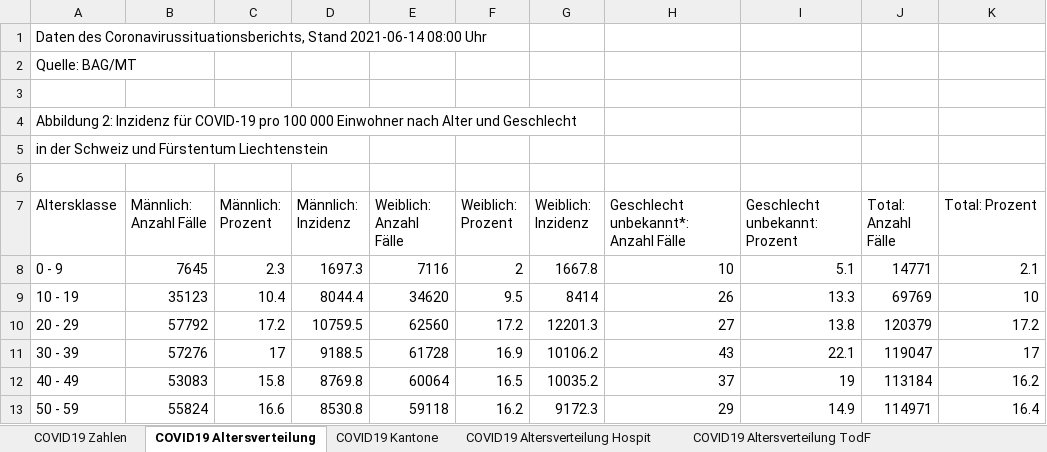
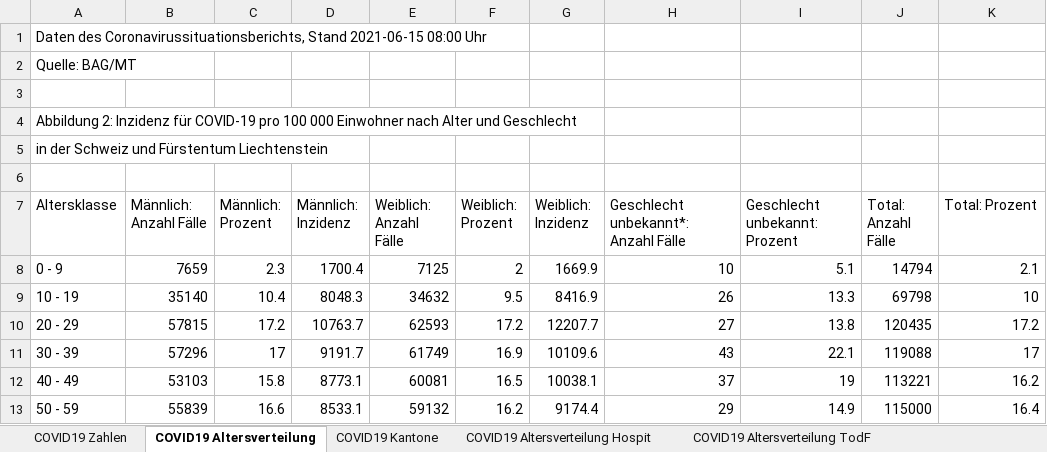
Before and after one commit to dankaufmann/f-curve, an Excel workbook: Data/Covid19Cases.xlsx, sheet COVID19 Altersverteilung, drawn as a sheet; only a part is shown; values as stored, in another font and other column widths than the file's, no borders; the diff covers the shown part only; the diff names each change by its address in the sheet, - before the commit and + after, or states it on an @@ line.

```diff
--- a/Data/Covid19Cases.xlsx (sheet COVID19 Altersverteilung)
+++ b/Data/Covid19Cases.xlsx (sheet COVID19 Altersverteilung)
-A1 (Altersklasse): …Coronavirussituationsberichts, Stand 2021-06-14 08:00 Uhr
+A1 (Altersklasse): …Coronavirussituationsberichts, Stand 2021-06-15 08:00 Uhr
-B8 (Männlich: Anzahl Fälle): 7645
+B8 (Männlich: Anzahl Fälle): 7659
-D8 (Männlich: Inzidenz): 1697.3
+D8 (Männlich: Inzidenz): 1700.4
-E8 (Weiblich: Anzahl Fälle): 7116
+E8 (Weiblich: Anzahl Fälle): 7125
-G8 (Weiblich: Inzidenz): 1667.8
+G8 (Weiblich: Inzidenz): 1669.9
-J8 (Total: Anzahl Fälle): 14771
+J8 (Total: Anzahl Fälle): 14794
-B9 (Männlich: Anzahl Fälle): 35123
+B9 (Männlich: Anzahl Fälle): 35140
-D9 (Männlich: Inzidenz): 8044.4
+D9 (Männlich: Inzidenz): 8048.3
-E9 (Weiblich: Anzahl Fälle): 34620
+E9 (Weiblich: Anzahl Fälle): 34632
-G9 (Weiblich: Inzidenz): 8414
+G9 (Weiblich: Inzidenz): 8416.9
-J9 (Total: Anzahl Fälle): 69769
+J9 (Total: Anzahl Fälle): 69798
-B10 (Männlich: Anzahl Fälle): 57792
+B10 (Männlich: Anzahl Fälle): 57815
-D10 (Männlich: Inzidenz): 10759.5
+D10 (Männlich: Inzidenz): 10763.7
-E10 (Weiblich: Anzahl Fälle): 62560
+E10 (Weiblich: Anzahl Fälle): 62593
-G10 (Weiblich: Inzidenz): 12201.3
+G10 (Weiblich: Inzidenz): 12207.7
-J10 (Total: Anzahl Fälle): 120379
+J10 (Total: Anzahl Fälle): 120435
-B11 (Männlich: Anzahl Fälle): 57276
+B11 (Männlich: Anzahl Fälle): 57296
-D11 (Männlich: Inzidenz): 9188.5
+D11 (Männlich: Inzidenz): 9191.7
-E11 (Weiblich: Anzahl Fälle): 61728
+E11 (Weiblich: Anzahl Fälle): 61749
-G11 (Weiblich: Inzidenz): 10106.2
+G11 (Weiblich: Inzidenz): 10109.6
-J11 (Total: Anzahl Fälle): 119047
+J11 (Total: Anzahl Fälle): 119088
-B12 (Männlich: Anzahl Fälle): 53083
+B12 (Männlich: Anzahl Fälle): 53103
-D12 (Männlich: Inzidenz): 8769.8
+D12 (Männlich: Inzidenz): 8773.1
-E12 (Weiblich: Anzahl Fälle): 60064
+E12 (Weiblich: Anzahl Fälle): 60081
-G12 (Weiblich: Inzidenz): 10035.2
+G12 (Weiblich: Inzidenz): 10038.1
-J12 (Total: Anzahl Fälle): 113184
+J12 (Total: Anzahl Fälle): 113221
-B13 (Männlich: Anzahl Fälle): 55824
+B13 (Männlich: Anzahl Fälle): 55839
-D13 (Männlich: Inzidenz): 8530.8
+D13 (Männlich: Inzidenz): 8533.1
-E13 (Weiblich: Anzahl Fälle): 59118
+E13 (Weiblich: Anzahl Fälle): 59132
-G13 (Weiblich: Inzidenz): 9172.3
+G13 (Weiblich: Inzidenz): 9174.4
-J13 (Total: Anzahl Fälle): 114971
+J13 (Total: Anzahl Fälle): 115000
```
Also changed, not shown: 15 edited cells elsewhere in this sheet, sheet COVID19 Zahlen, sheet COVID19 Kantone, sheet COVID19 Altersverteilung Hospit, sheet COVID19 Altersverteilung TodF, sheet COVID19 Isolation Quarantäne, Data/Covid19CasesJH.xlsx, 44 other files.
